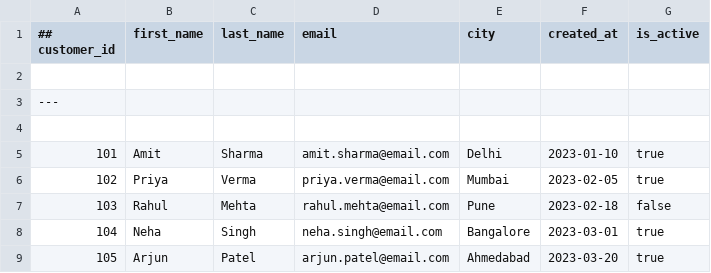
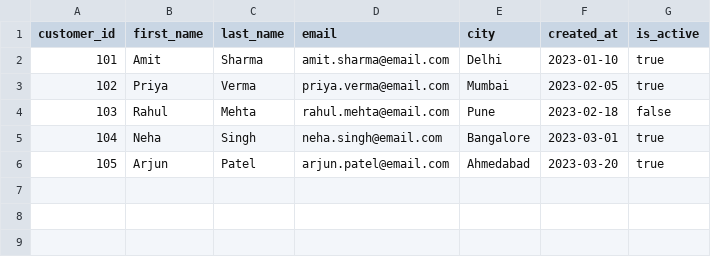
Before and after one commit to Sunal0268/sql-data-warehouse-project, a CSV file: datasets /source_crm/customers.csv, drawn as a sheet; the diff names each change by its address in the sheet, - before the commit and + after, or states it on an @@ line.

Commit message:
Update customers.csv

```diff
--- a/datasets /source_crm/customers.csv
+++ b/datasets /source_crm/customers.csv
@@ column A (customer_id) renumbered in row 1 @@
-row 2: (empty)
-row 3: ---
-row 4: (empty)
```
